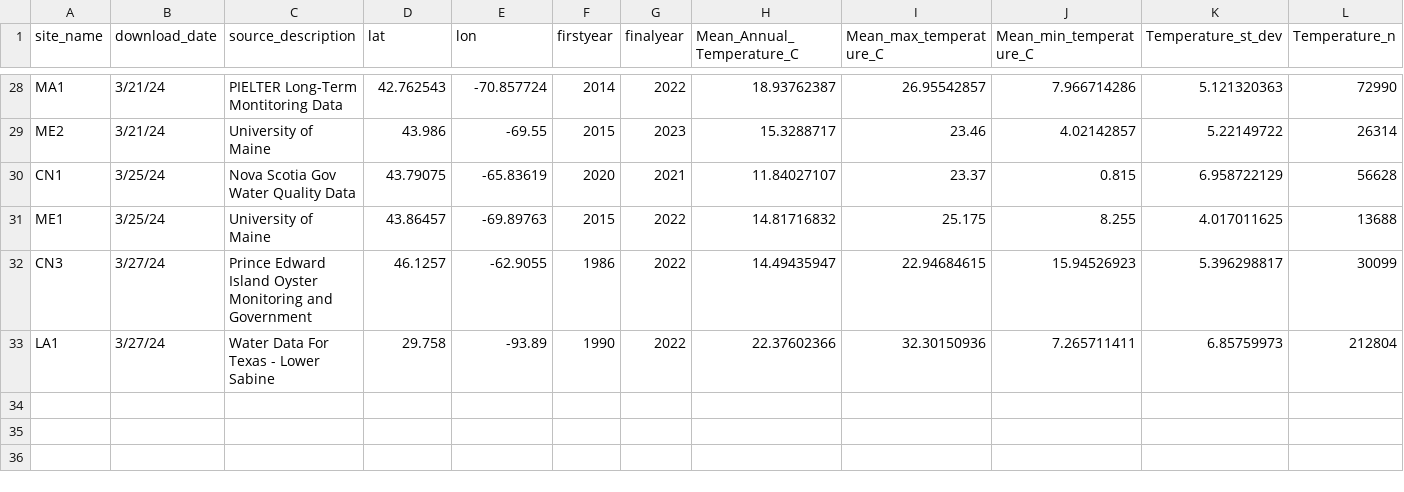
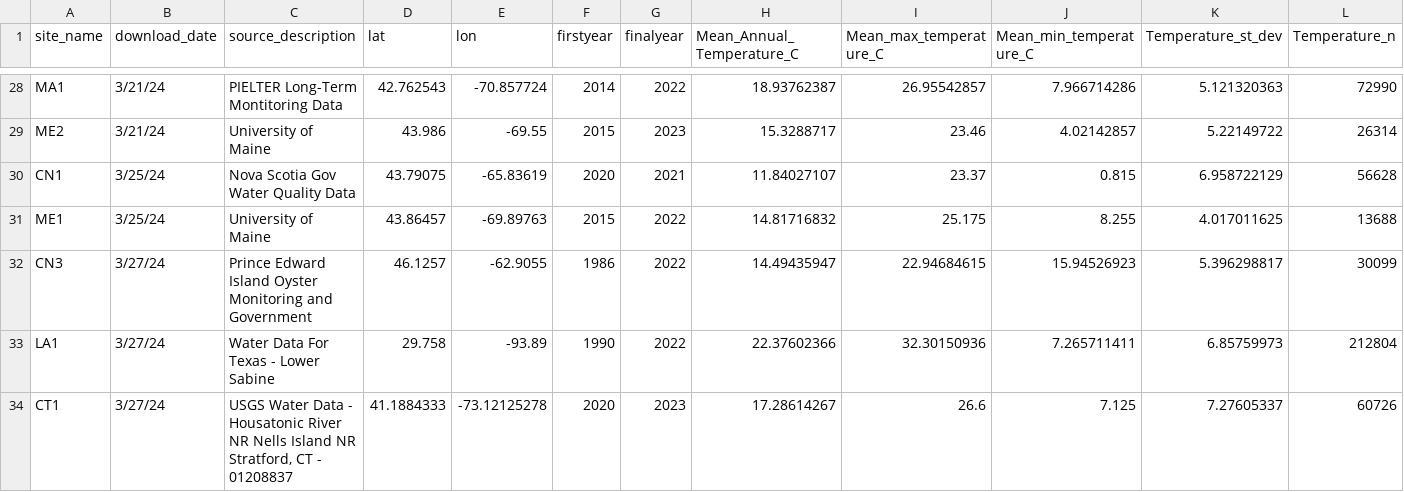
Before and after one commit to ModelValidationProgram/EasternOysterEnvData, a CSV file: 2022_SiteEnvironmentData/Seascape_Processed/seascape_temperature.csv, drawn as a sheet; only a part is shown, gaps mark what is left out; rows hold the shown columns only; the diff names each change by its address in the sheet, - before the commit and + after, or states it on an @@ line.

```diff
--- a/2022_SiteEnvironmentData/Seascape_Processed/seascape_temperature.csv
+++ b/2022_SiteEnvironmentData/Seascape_Processed/seascape_temperature.csv
+row 34: CT1 | 3/27/24 | USGS Water Data - Housatonic River NR Nells Island NR Stratford, CT - 01208837 | 41.1884333 | -73.12125278 | 2020 | 2023 | 17.28614267 | 26.6 | 7.125 | 7.27605337 | 60726
```
Also changed, not shown: 2022_SiteEnvironmentData/Seascape_Processed/seascape_salinity.csv, 20 other files.
